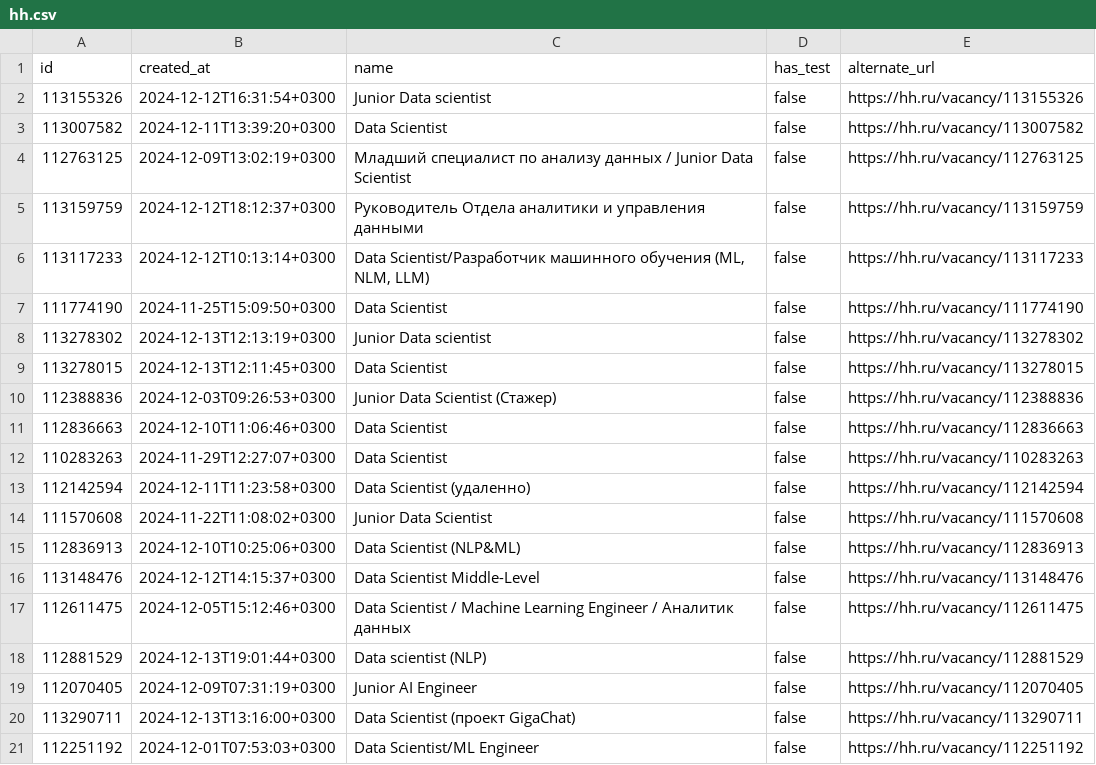
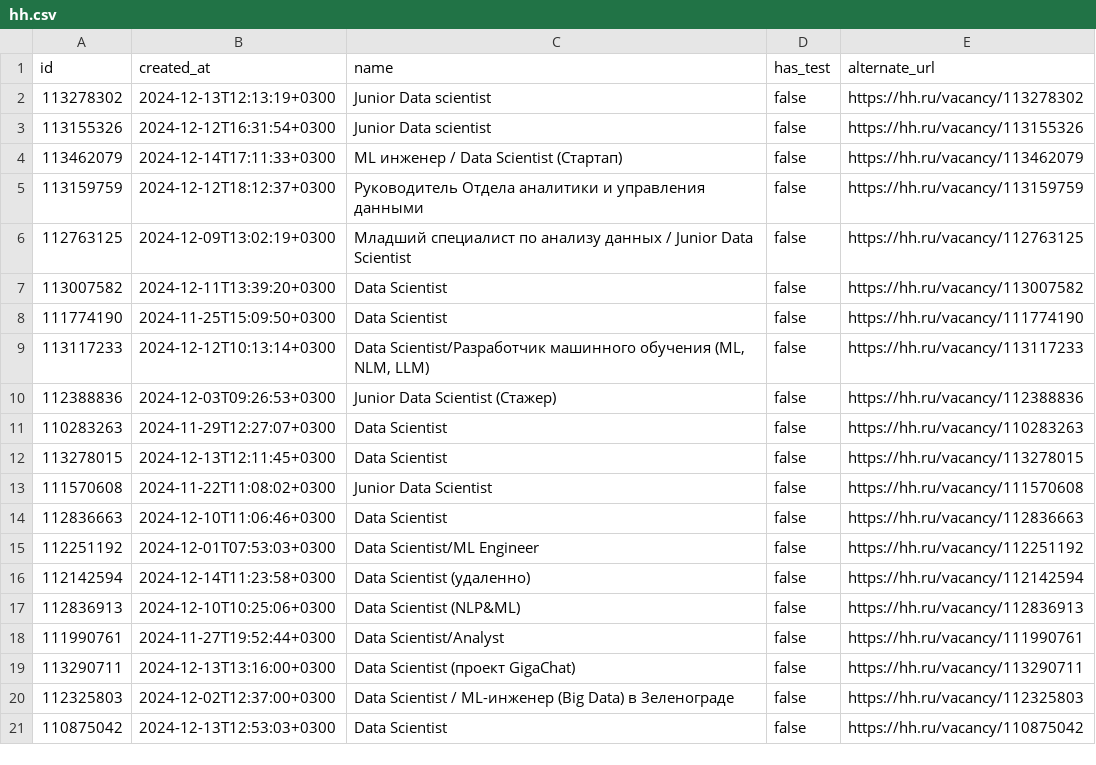
Before and after one commit to mksmvnv/ds-bootcamp, a CSV file: day00/ex01/hh.csv, drawn as a sheet.

Commit message:
Refresh data

```diff
--- a/day00/ex01/hh.csv
+++ b/day00/ex01/hh.csv
@@ -1,21 +1,21 @@
 "id","created_at","name","has_test","alternate_url"
+"113278302","2024-12-13T12:13:19+0300","Junior Data scientist",false,"https://hh.ru/vacancy/113278302"
 "113155326","2024-12-12T16:31:54+0300","Junior Data scientist",false,"https://hh.ru/vacancy/113155326"
+"113462079","2024-12-14T17:11:33+0300","ML инженер / Data Scientist (Стартап)",false,"https://hh.ru/vacancy/113462079"
+"113159759","2024-12-12T18:12:37+0300","Руководитель Отдела аналитики и управления данными",false,"https://hh.ru/vacancy/113159759"
+"112763125","2024-12-09T13:02:19+0300","Младший специалист по анализу данных / Junior Data Scientist",false,"https://hh.ru/vacancy/112763125"
 "113007582","2024-12-11T13:39:20+0300","Data Scientist",false,"https://hh.ru/vacancy/113007582"
-"112763125","2024-12-09T13:02:19+0300","Младший специалист по анализу данных / Junior Data Scientist",false,"https://hh.ru/vacancy/112763125"
-"113159759","2024-12-12T18:12:37+0300","Руководитель Отдела аналитики и управления данными",false,"https://hh.ru/vacancy/113159759"
+"111774190","2024-11-25T15:09:50+0300","Data Scientist",false,"https://hh.ru/vacancy/111774190"
 "113117233","2024-12-12T10:13:14+0300","Data Scientist/Разработчик машинного обучения (ML, NLM, LLM)",false,"https://hh.ru/vacancy/113117233"
-"111774190","2024-11-25T15:09:50+0300","Data Scientist",false,"https://hh.ru/vacancy/111774190"
-"113278302","2024-12-13T12:13:19+0300","Junior Data scientist",false,"https://hh.ru/vacancy/113278302"
+"112388836","2024-12-03T09:26:53+0300","Junior Data Scientist (Стажер)",false,"https://hh.ru/vacancy/112388836"
+"110283263","2024-11-29T12:27:07+0300","Data Scientist",false,"https://hh.ru/vacancy/110283263"
 "113278015","2024-12-13T12:11:45+0300","Data Scientist",false,"https://hh.ru/vacancy/113278015"
-"112388836","2024-12-03T09:26:53+0300","Junior Data Scientist (Стажер)",false,"https://hh.ru/vacancy/112388836"
+"111570608","2024-11-22T11:08:02+0300","Junior Data Scientist",false,"https://hh.ru/vacancy/111570608"
 "112836663","2024-12-10T11:06:46+0300","Data Scientist",false,"https://hh.ru/vacancy/112836663"
-"110283263","2024-11-29T12:27:07+0300","Data Scientist",false,"https://hh.ru/vacancy/110283263"
-"112142594","2024-12-11T11:23:58+0300","Data Scientist (удаленно)",false,"https://hh.ru/vacancy/112142594"
-"111570608","2024-11-22T11:08:02+0300","Junior Data Scientist",false,"https://hh.ru/vacancy/111570608"
+"112251192","2024-12-01T07:53:03+0300","Data Scientist/ML Engineer",false,"https://hh.ru/vacancy/112251192"
+"112142594","2024-12-14T11:23:58+0300","Data Scientist (удаленно)",false,"https://hh.ru/vacancy/112142594"
 "112836913","2024-12-10T10:25:06+0300","Data Scientist (NLP&ML)",false,"https://hh.ru/vacancy/112836913"
-"113148476","2024-12-12T14:15:37+0300","Data Scientist Middle-Level",false,"https://hh.ru/vacancy/113148476"
-"112611475","2024-12-05T15:12:46+0300","Data Scientist / Machine Learning Engineer / Аналитик данных",false,"https://hh.ru/vacancy/112611475"
-"112881529","2024-12-13T19:01:44+0300","Data scientist (NLP)",false,"https://hh.ru/vacancy/112881529"
-"112070405","2024-12-09T07:31:19+0300","Junior AI Engineer",false,"https://hh.ru/vacancy/112070405"
+"111990761","2024-11-27T19:52:44+0300","Data Scientist/Analyst",false,"https://hh.ru/vacancy/111990761"
 "113290711","2024-12-13T13:16:00+0300","Data Scientist (проект GigaChat)",false,"https://hh.ru/vacancy/113290711"
-"112251192","2024-12-01T07:53:03+0300","Data Scientist/ML Engineer",false,"https://hh.ru/vacancy/112251192"
+"112325803","2024-12-02T12:37:00+0300","Data Scientist / ML-инженер (Big Data) в Зеленограде",false,"https://hh.ru/vacancy/112325803"
+"110875042","2024-12-13T12:53:03+0300","Data Scientist",false,"https://hh.ru/vacancy/110875042"
```
Also changed, not shown: 1 other file.
